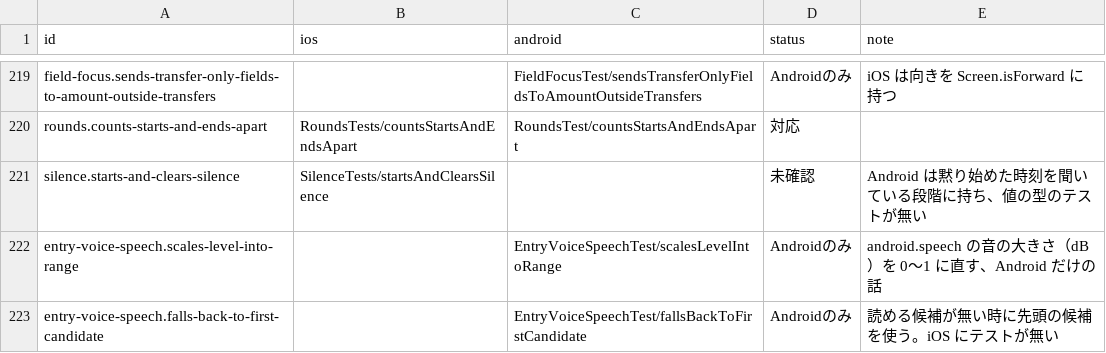
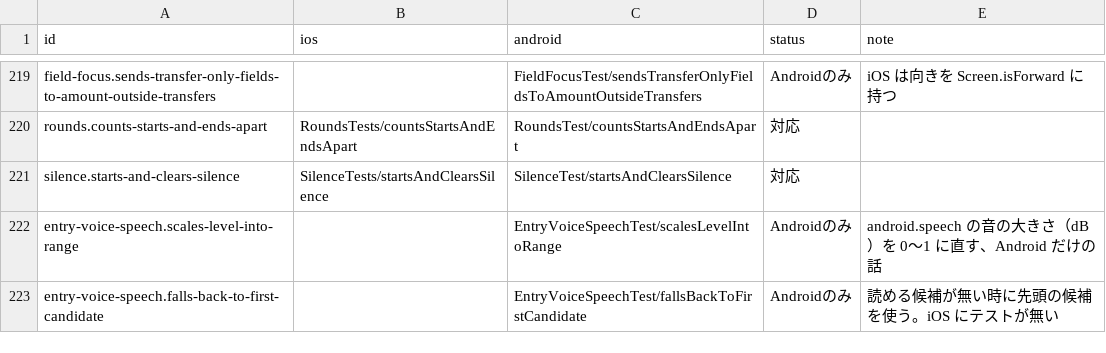
Before and after one commit to yossibank/kakeibot, a TSV file: spec/scenarios/models.tsv, drawn as a sheet; only a part is shown, gaps mark what is left out.

```diff
--- a/spec/scenarios/models.tsv
+++ b/spec/scenarios/models.tsv
@@ -220,3 +220,3 @@ field-focus.sends-transfer-only-fields-to-amount-outside-transfers		FieldFocusTe
 rounds.counts-starts-and-ends-apart	RoundsTests/countsStartsAndEndsApart	RoundsTest/countsStartsAndEndsApart	対応	
-silence.starts-and-clears-silence	SilenceTests/startsAndClearsSilence		未確認	Android は黙り始めた時刻を聞いている段階に持ち、値の型のテストが無い
+silence.starts-and-clears-silence	SilenceTests/startsAndClearsSilence	SilenceTest/startsAndClearsSilence	対応	
 entry-voice-speech.scales-level-into-range		EntryVoiceSpeechTest/scalesLevelIntoRange	Androidのみ	android.speech の音の大きさ（dB）を 0〜1 に直す、Android だけの話
```
Also changed, not shown: 21 other files.
